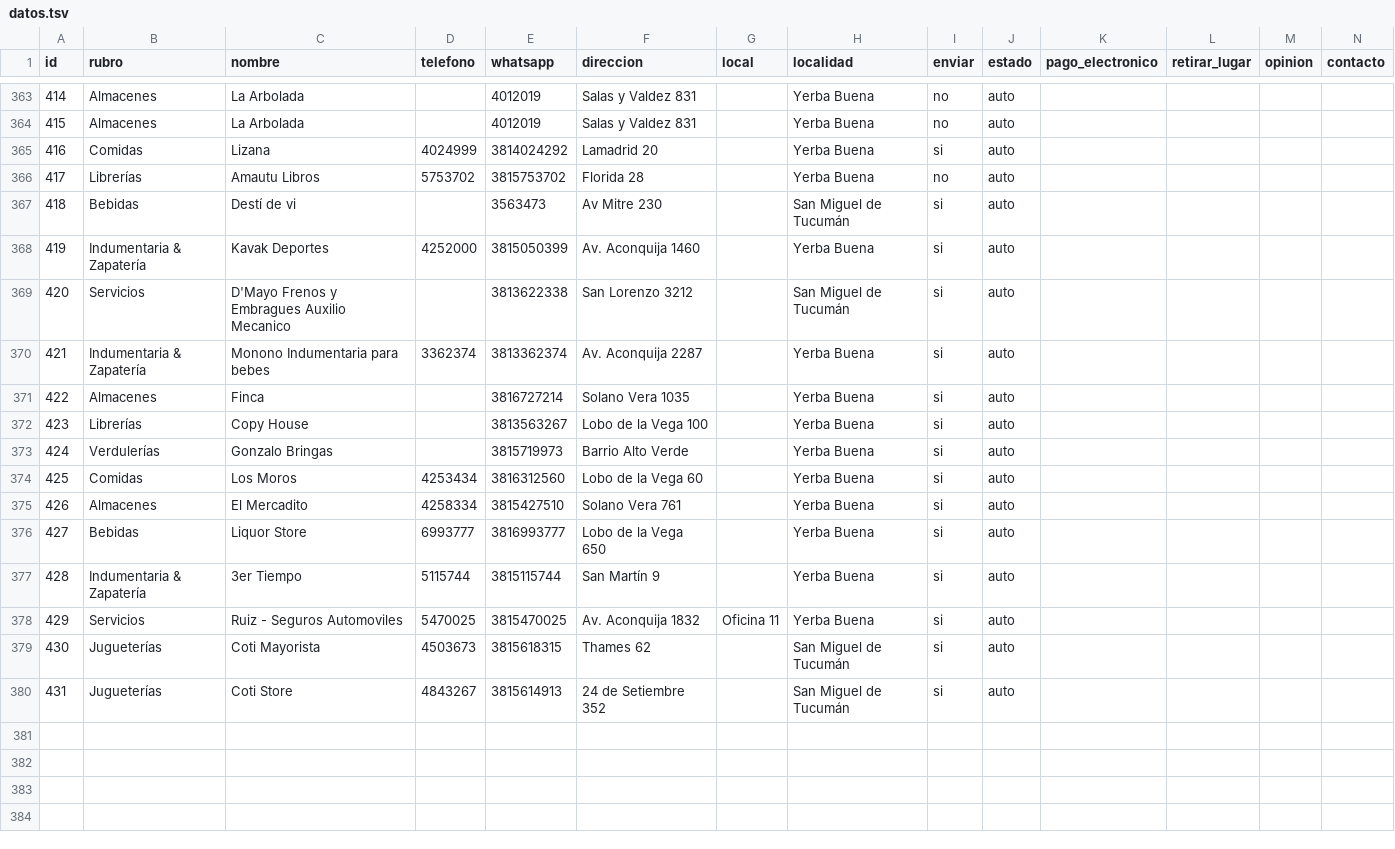
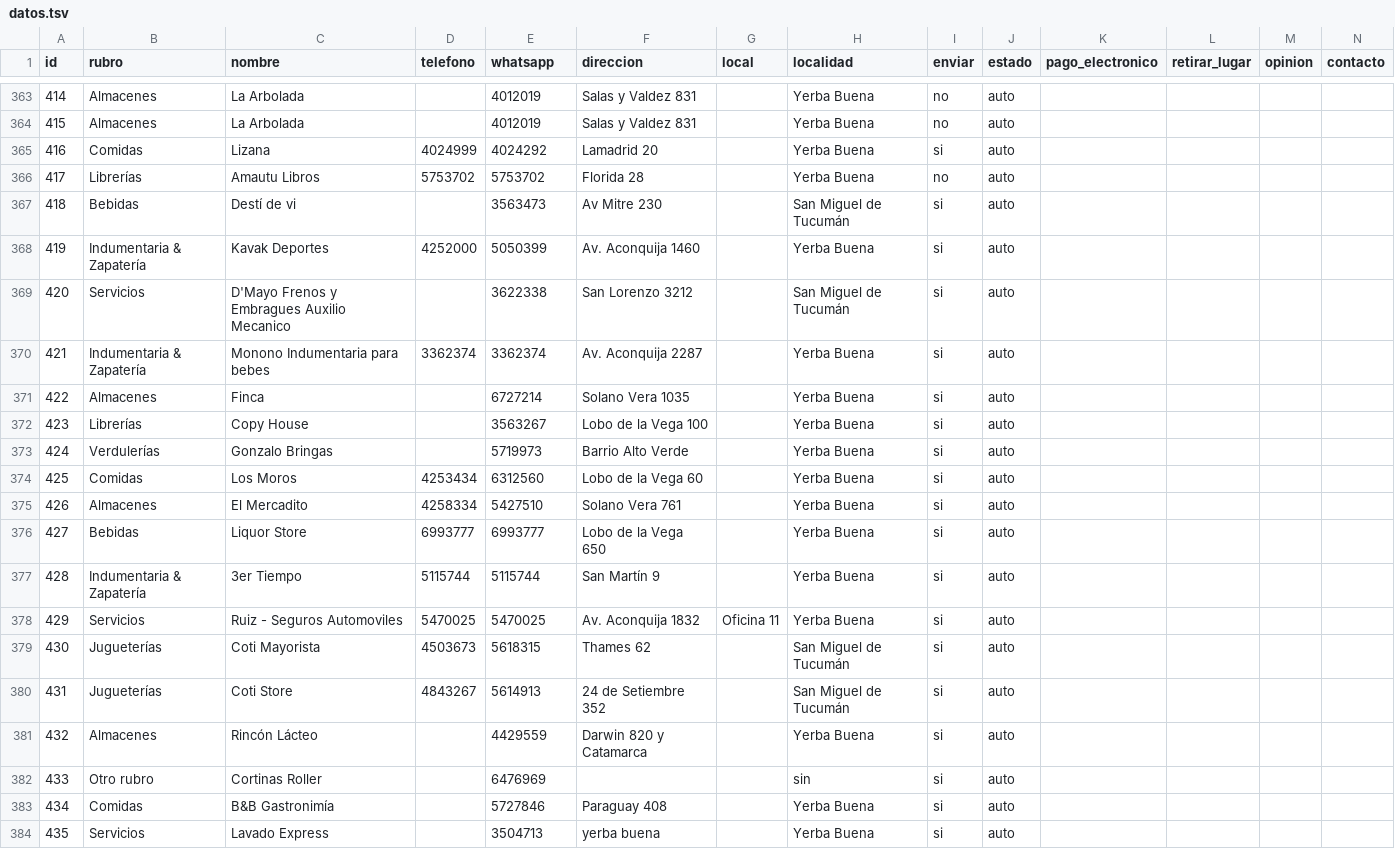
Before and after one commit to AlejandroDiBattista/vecinosyb, a TSV file: docs/datos.tsv, drawn as a sheet; only a part is shown, gaps mark what is left out; rows hold the shown columns only; the diff names each change by its address in the sheet, - before the commit and + after, or states it on an @@ line.

```diff
--- a/docs/datos.tsv
+++ b/docs/datos.tsv
-E365 (whatsapp): 3814024292
+E365 (whatsapp): 4024292
-E366 (whatsapp): 3815753702
+E366 (whatsapp): 5753702
-E368 (whatsapp): 3815050399
+E368 (whatsapp): 5050399
-E369 (whatsapp): 3813622338
+E369 (whatsapp): 3622338
-E370 (whatsapp): 3813362374
+E370 (whatsapp): 3362374
-E371 (whatsapp): 3816727214
+E371 (whatsapp): 6727214
-E372 (whatsapp): 3813563267
+E372 (whatsapp): 3563267
-E373 (whatsapp): 3815719973
+E373 (whatsapp): 5719973
-E374 (whatsapp): 3816312560
+E374 (whatsapp): 6312560
-E375 (whatsapp): 3815427510
+E375 (whatsapp): 5427510
-E376 (whatsapp): 3816993777
+E376 (whatsapp): 6993777
-E377 (whatsapp): 3815115744
+E377 (whatsapp): 5115744
-E378 (whatsapp): 3815470025
+E378 (whatsapp): 5470025
-E379 (whatsapp): 3815618315
+E379 (whatsapp): 5618315
-E380 (whatsapp): 3815614913
+E380 (whatsapp): 5614913
+row 381: 432 | Almacenes | Rincón Lácteo |  | 4429559 | Darwin 820 y Catamarca |  | Yerba Buena | si | auto
+row 382: 433 | Otro rubro | Cortinas Roller |  | 6476969 |  |  | sin | si | auto
+row 383: 434 | Comidas | B&B Gastronimía |  | 5727846 | Paraguay 408 |  | Yerba Buena | si | auto
+row 384: 435 | Servicios | Lavado Express |  | 3504713 | yerba buena |  | Yerba Buena | si | auto
```
Also changed, not shown: docs/_site/datos.tsv.
